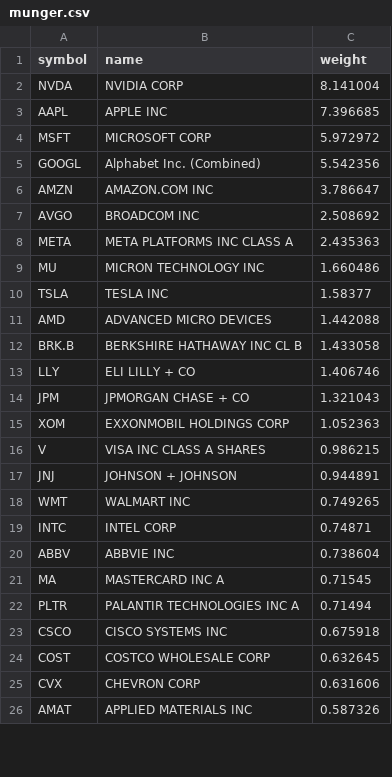
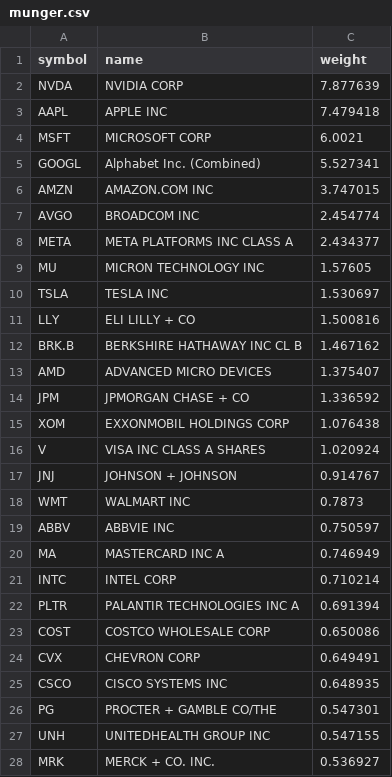
Before and after one commit to zacseidel/momentum, a CSV file: data/universe/munger.csv, drawn as a sheet; only a part is shown; the diff covers the shown part only.

```diff
--- a/data/universe/munger.csv
+++ b/data/universe/munger.csv
@@ -1,26 +1,28 @@
 symbol,name,weight
-NVDA,NVIDIA CORP,8.141004
-AAPL,APPLE INC,7.396685
-MSFT,MICROSOFT CORP,5.972972
-GOOGL,Alphabet Inc. (Combined),5.542356
-AMZN,AMAZON.COM INC,3.786647
-AVGO,BROADCOM INC,2.508692
-META,META PLATFORMS INC CLASS A,2.435363
-MU,MICRON TECHNOLOGY INC,1.660486
-TSLA,TESLA INC,1.58377
-AMD,ADVANCED MICRO DEVICES,1.442088
-BRK.B,BERKSHIRE HATHAWAY INC CL B,1.433058
-LLY,ELI LILLY + CO,1.406746
-JPM,JPMORGAN CHASE + CO,1.321043
-XOM,EXXONMOBIL HOLDINGS CORP,1.052363
-V,VISA INC CLASS A SHARES,0.986215
-JNJ,JOHNSON + JOHNSON,0.944891
-WMT,WALMART INC,0.749265
-INTC,INTEL CORP,0.74871
-ABBV,ABBVIE INC,0.738604
-MA,MASTERCARD INC   A,0.71545
-PLTR,PALANTIR TECHNOLOGIES INC A,0.71494
-CSCO,CISCO SYSTEMS INC,0.675918
-COST,COSTCO WHOLESALE CORP,0.632645
-CVX,CHEVRON CORP,0.631606
-AMAT,APPLIED MATERIALS INC,0.587326
+NVDA,NVIDIA CORP,7.877639
+AAPL,APPLE INC,7.479418
+MSFT,MICROSOFT CORP,6.0021
+GOOGL,Alphabet Inc. (Combined),5.527341
+AMZN,AMAZON.COM INC,3.747015
+AVGO,BROADCOM INC,2.454774
+META,META PLATFORMS INC CLASS A,2.434377
+MU,MICRON TECHNOLOGY INC,1.57605
+TSLA,TESLA INC,1.530697
+LLY,ELI LILLY + CO,1.500816
+BRK.B,BERKSHIRE HATHAWAY INC CL B,1.467162
+AMD,ADVANCED MICRO DEVICES,1.375407
+JPM,JPMORGAN CHASE + CO,1.336592
+XOM,EXXONMOBIL HOLDINGS CORP,1.076438
+V,VISA INC CLASS A SHARES,1.020924
+JNJ,JOHNSON + JOHNSON,0.914767
+WMT,WALMART INC,0.7873
+ABBV,ABBVIE INC,0.750597
+MA,MASTERCARD INC   A,0.746949
+INTC,INTEL CORP,0.710214
+PLTR,PALANTIR TECHNOLOGIES INC A,0.691394
+COST,COSTCO WHOLESALE CORP,0.650086
+CVX,CHEVRON CORP,0.649491
+CSCO,CISCO SYSTEMS INC,0.648935
+PG,PROCTER + GAMBLE CO/THE,0.547301
+UNH,UNITEDHEALTH GROUP INC,0.547155
+MRK,MERCK + CO. INC.,0.536927
```
Also changed, not shown: 12 added rows, 14 removed rows and 11 edited cells elsewhere in this file, data/universe/change_log.csv, data/universe/megacap.csv, 8 other files.
